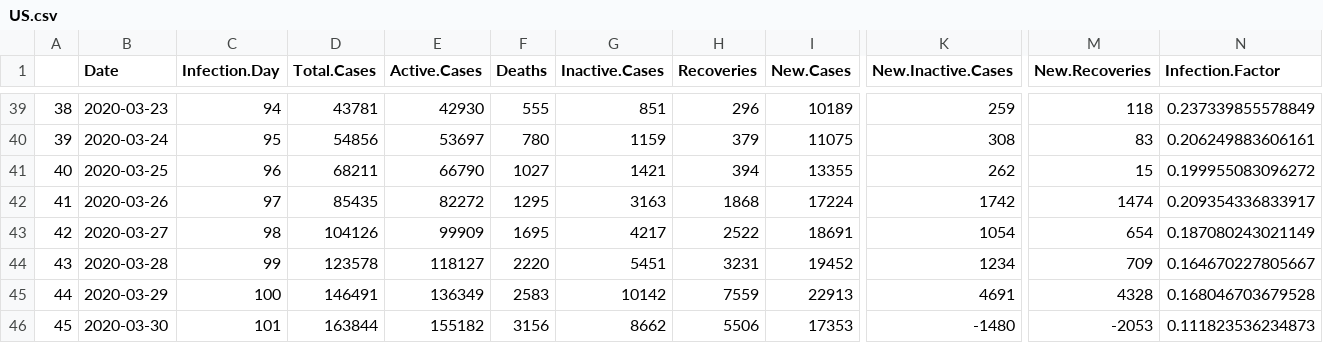
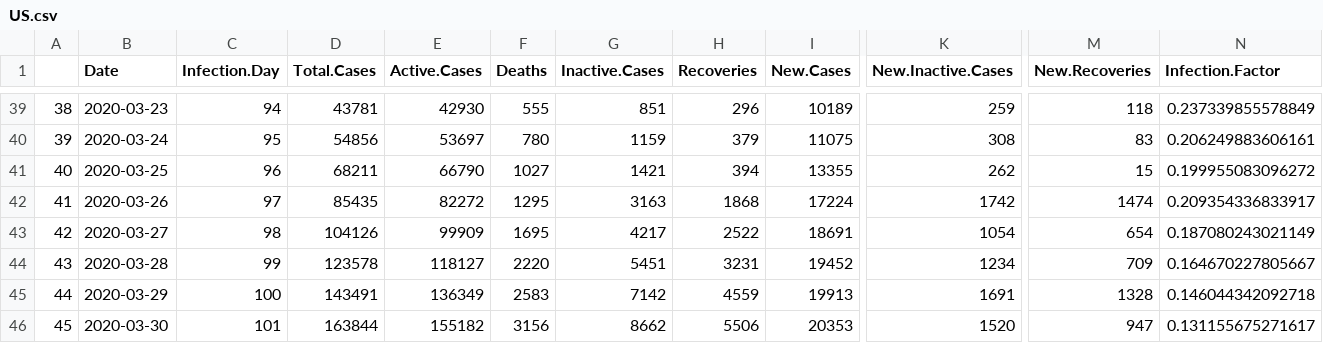
Before and after one commit to mm0hgw/electoral-analysis, a CSV file: epidemic/US.csv, drawn as a sheet; only a part is shown, gaps mark what is left out; the diff names each change by its address in the sheet, - before the commit and + after, or states it on an @@ line.

```diff
--- a/epidemic/US.csv
+++ b/epidemic/US.csv
-D45 (Total.Cases): 146491
+D45 (Total.Cases): 143491
-G45 (Inactive.Cases): 10142
+G45 (Inactive.Cases): 7142
-H45 (Recoveries): 7559
+H45 (Recoveries): 4559
-I45 (New.Cases): 22913
+I45 (New.Cases): 19913
-K45 (New.Inactive.Cases): 4691
+K45 (New.Inactive.Cases): 1691
-M45 (New.Recoveries): 4328
+M45 (New.Recoveries): 1328
-N45 (Infection.Factor): 0.168046703679528
+N45 (Infection.Factor): 0.146044342092718
-I46 (New.Cases): 17353
+I46 (New.Cases): 20353
-K46 (New.Inactive.Cases): -1480
+K46 (New.Inactive.Cases): 1520
-M46 (New.Recoveries): -2053
+M46 (New.Recoveries): 947
-N46 (Infection.Factor): 0.111823536234873
+N46 (Infection.Factor): 0.131155675271617
```
Also changed, not shown: epidemic/data/worldometers_US.csv, 3 other files.
